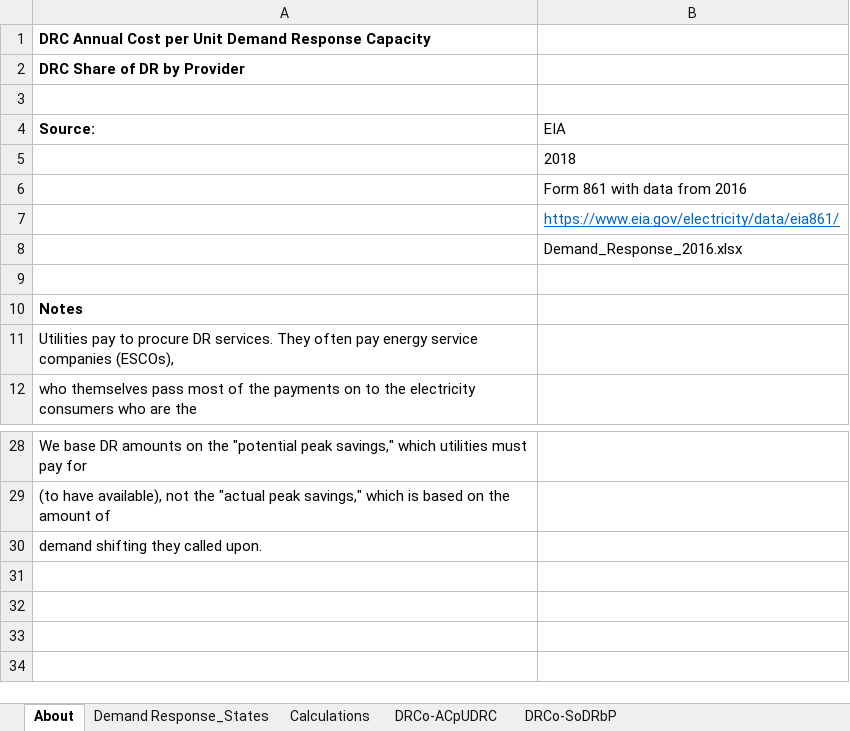
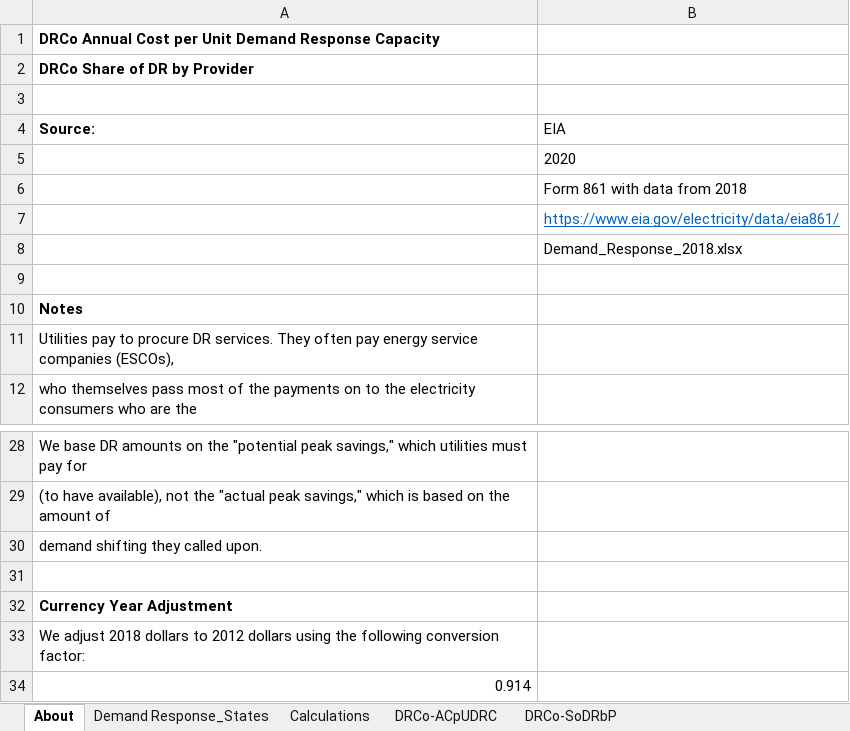
Before and after one commit to EnergyInnovation/eps-india, an Excel workbook: InputData/elec/DRCo/Demand Response Costs.xlsx, sheet About, drawn as a sheet; only a part is shown, gaps mark what is left out; values as stored, in another font and other column widths than the file's, no borders; the diff names each change by its address in the sheet, - before the commit and + after, or states it on an @@ line.

Commit message:
Additional input data updates for 2.1.1

```diff
--- a/InputData/elec/DRCo/Demand Response Costs.xlsx (sheet About)
+++ b/InputData/elec/DRCo/Demand Response Costs.xlsx (sheet About)
-A1 (Source:): DRC Annual Cost…
+A1 (Source:): DRCo Annual Cost…
-A2 (Source:): DRC Share of DR by Provider
+A2 (Source:): DRCo Share of DR by Provider
-B5 (EIA): 2018
+B5 (EIA): 2020
-B6 (EIA): Form 861 with data from 2016
+B6 (EIA): Form 861 with data from 2018
-B8 (EIA): Demand_Response_2016.xlsx
+B8 (EIA): Demand_Response_2018.xlsx
+row 31: (empty)
+row 32: Currency Year Adjustment
+row 33: We adjust 2018 dollars to 2012 dollars using the following conversion factor:
+row 34: 0.914
```
Also changed, not shown: sheet Demand Response_States, sheet Calculations, sheet DRCo-ACpUDRC, sheet DRCo-SoDRbP, InputData/ccs/BFoCPAbS/BAU Fraction of CCS Potential Achieved by Sector.xlsx, InputData/dist-heat/EoCtUH/Efficiency of Conversion to Usable Heat.xlsx, 5 other files.
